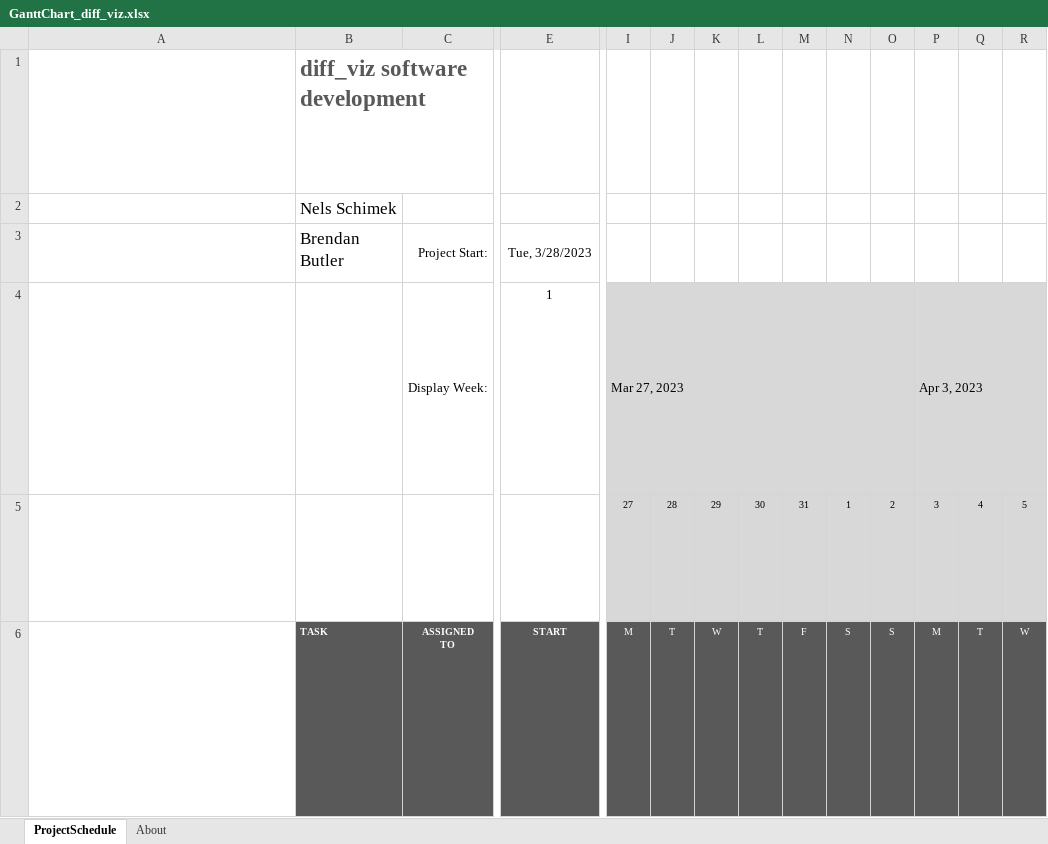
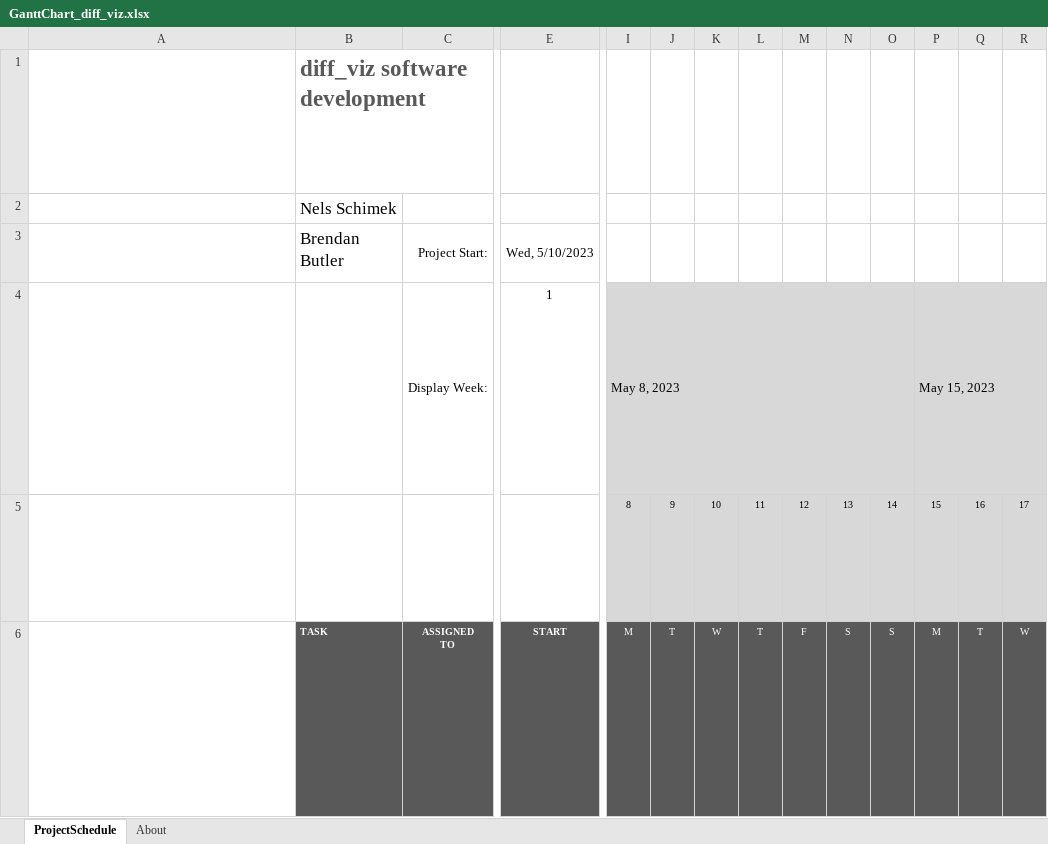
Before and after one commit to Nance-Lab/diff_visualizer, an Excel workbook: project_dev/GanttChart_diff_viz.xlsx, sheet ProjectSchedule, drawn as a sheet; only a part is shown, gaps mark what is left out; values as stored, in another font and other column widths than the file's, no borders; charts and pictures and conditional formats not drawn; removed rows and columns are numbered as before the commit, all else as after; rows hold the shown columns only; ↵ is a line break in a cell; the diff covers the shown part only; the diff names each change by its address in the sheet, - before the commit and + after, or states it on an @@ line.

Commit message:
gantt chart

```diff
--- a/project_dev/GanttChart_diff_viz.xlsx (sheet ProjectSchedule)
+++ b/project_dev/GanttChart_diff_viz.xlsx (sheet ProjectSchedule)
-E3: Tue, 3/28/2023
+E3: Wed, 5/10/2023
-row 4: The Display Week in cell E4 represents the starting week to display in the project schedule in cell I4. The project start date is considered Week 1. To change the display week, simply enter a new week number in cell E4. ↵ The starting date for each week, starting with the display week from cell E4, starts in cell I4 and is auto calculated. There are 8 weeks represented in this view from cell I4 through cell BF4. ↵ You should not modify these cells. ↵ Display Week: label is in cell C4. |  | Display Week: | 1 | Mar 27, 2023 |  |  |  |  |  |  | Apr 3, 2023
-row 5: Cells I5 through BL5 contain the day number for the week represented in the cell block above each date cell and are auto calculated. ↵ You should not modify these cells. ↵ Today's date is outlined in Red (hex #AD3815) from today's date in row 5 through the entire date column to the end of the project schedule. |  |  |  | 27 | 28 | 29 | 30 | 31 | 1 | 2 | 3 | 4 | 5
+row 4: The Display Week in cell E4 represents the starting week to display in the project schedule in cell I4. The project start date is considered Week 1. To change the display week, simply enter a new week number in cell E4. ↵ The starting date for each week, starting with the display week from cell E4, starts in cell I4 and is auto calculated. There are 8 weeks represented in this view from cell I4 through cell BF4. ↵ You should not modify these cells. ↵ Display Week: label is in cell C4. |  | Display Week: | 1 | May 8, 2023 |  |  |  |  |  |  | May 15, 2023
+row 5: Cells I5 through BL5 contain the day number for the week represented in the cell block above each date cell and are auto calculated. ↵ You should not modify these cells. ↵ Today's date is outlined in Red (hex #AD3815) from today's date in row 5 through the entire date column to the end of the project schedule. |  |  |  | 8 | 9 | 10 | 11 | 12 | 13 | 14 | 15 | 16 | 17
```
Also changed, not shown: 7 removed rows, 43 edited cells and cell formats elsewhere in this sheet, charts or pictures, 2 other files.
